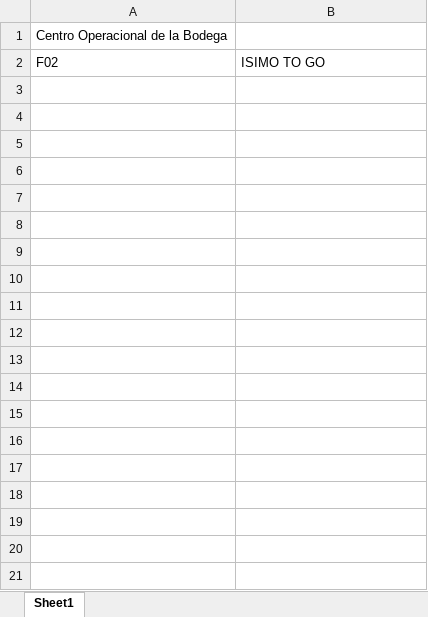
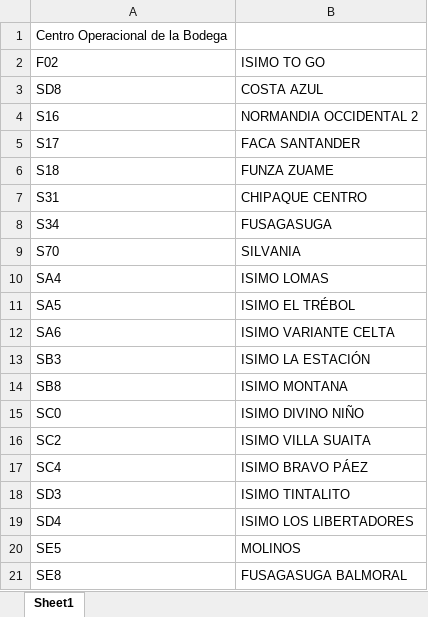
Before and after one commit to danielpachong14-cell/Maestro_abastecimiento_fruver, an Excel workbook: Input/Tiendas_No generar pedido.xlsx, sheet Sheet1, drawn as a sheet; values as stored, in another font and other column widths than the file's, no borders; the diff names each change by its address in the sheet, - before the commit and + after, or states it on an @@ line.

```diff
--- a/Input/Tiendas_No generar pedido.xlsx (sheet Sheet1)
+++ b/Input/Tiendas_No generar pedido.xlsx (sheet Sheet1)
+row 3: SD8 | COSTA AZUL
+row 4: S16 | NORMANDIA OCCIDENTAL 2
+row 5: S17 | FACA SANTANDER
+row 6: S18 | FUNZA ZUAME
+row 7: S31 | CHIPAQUE CENTRO
+row 8: S34 | FUSAGASUGA
+row 9: S70 | SILVANIA
+row 10: SA4 | ISIMO LOMAS
+row 11: SA5 | ISIMO EL TRÉBOL
+row 12: SA6 | ISIMO VARIANTE CELTA
+row 13: SB3 | ISIMO LA ESTACIÓN
+row 14: SB8 | ISIMO MONTANA
+row 15: SC0 | ISIMO DIVINO NIÑO
+row 16: SC2 | ISIMO VILLA SUAITA
+row 17: SC4 | ISIMO BRAVO PÁEZ
+row 18: SD3 | ISIMO TINTALITO
+row 19: SD4 | ISIMO LOS LIBERTADORES
+row 20: SE5 | MOLINOS
+row 21: SE8 | FUSAGASUGA BALMORAL
```
Also changed, not shown: Input/DB_Portafolio Fruver.xlsx, Input/DB_Tiendas Por itmes y portafolio.xlsx, 4 other files.
